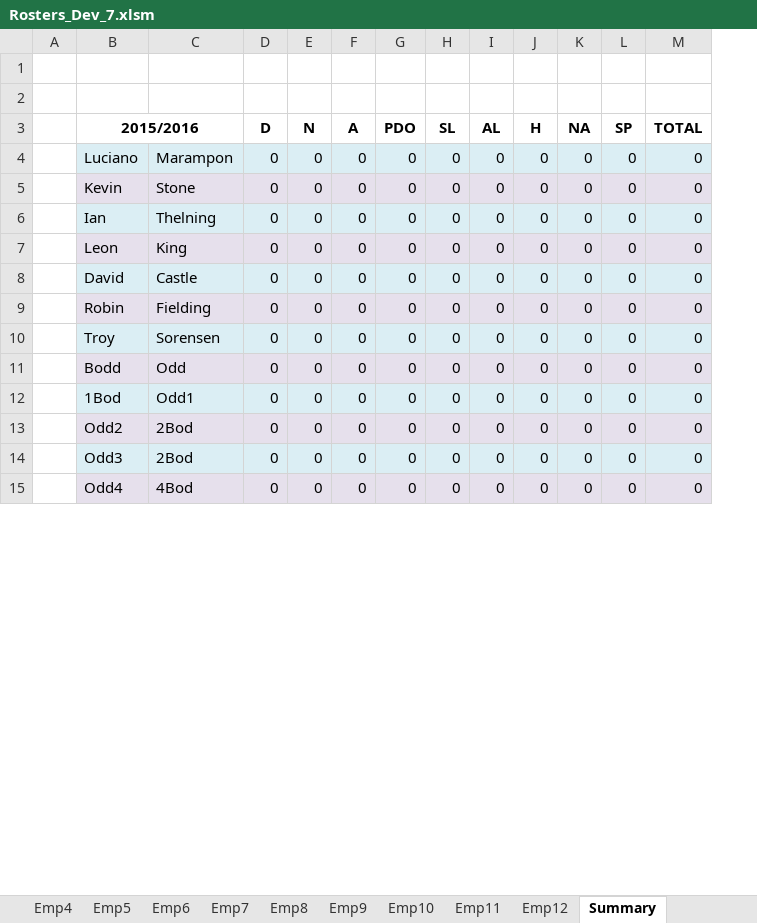
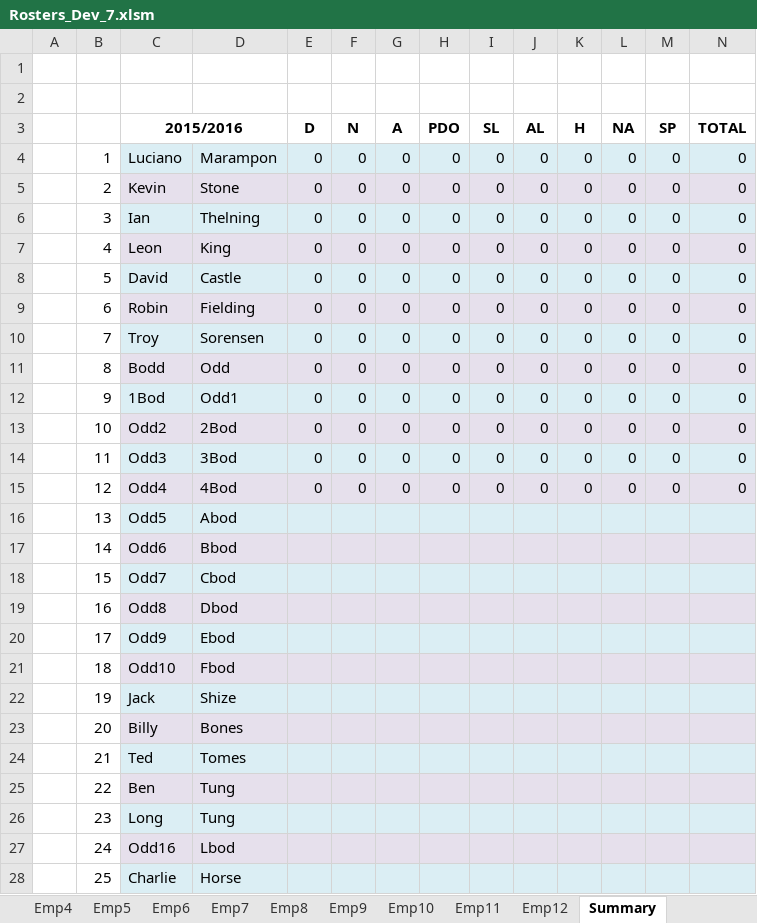
Before and after one commit to Blackpotch/Rosters17Dev, an Excel workbook: Rosters_Dev_7.xlsm, sheet Summary, drawn as a sheet; only a part is shown; values as stored, in another font and other column widths than the file's, no borders; addresses are those after the commit; the diff covers the shown part only; the diff names each change by its address in the sheet, - before the commit and + after, or states it on an @@ line.

Commit message:
Add the rows, ranges and formulas to the summary sheet.

```diff
--- a/Rosters_Dev_7.xlsm (sheet Summary)
+++ b/Rosters_Dev_7.xlsm (sheet Summary)
+column B, rows 4-15: 1 | 2 | 3 | 4 | 5 | 6 | 7 | 8 | 9 | 10 | 11 | 12
-D14: 2Bod
+D14: 3Bod
+row 16:  | 13 | Odd5 | Abod
+row 17:  | 14 | Odd6 | Bbod
+row 18:  | 15 | Odd7 | Cbod
+row 19:  | 16 | Odd8 | Dbod
+row 20:  | 17 | Odd9 | Ebod
+row 21:  | 18 | Odd10 | Fbod
+row 22:  | 19 | Jack | Shize
+row 23:  | 20 | Billy | Bones
+row 24:  | 21 | Ted | Tomes
+row 25:  | 22 | Ben | Tung
+row 26:  | 23 | Long | Tung
+row 27:  | 24 | Odd16 | Lbod
+row 28:  | 25 | Charlie | Horse
```
Also changed, not shown: 3 added rows elsewhere in this sheet, sheet Roster, sheet DATA, sheet Emp11, formulas that keep their value, charts or pictures, 1 other file.
